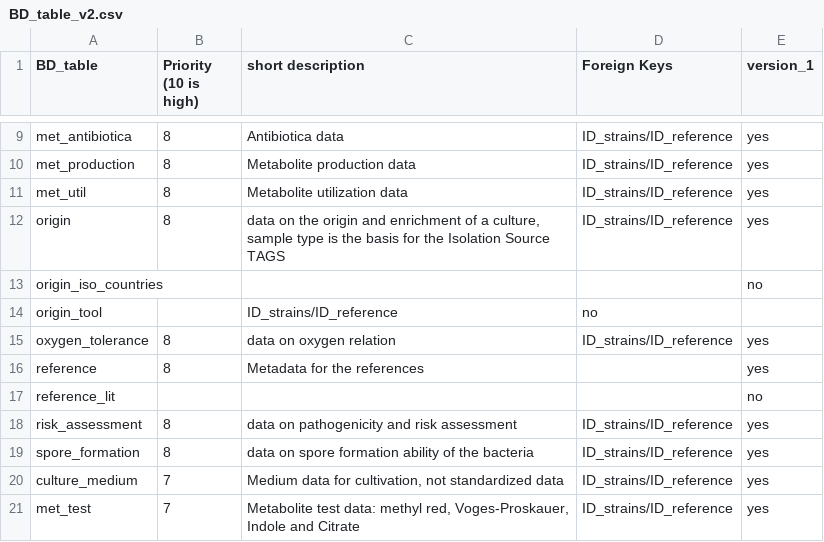
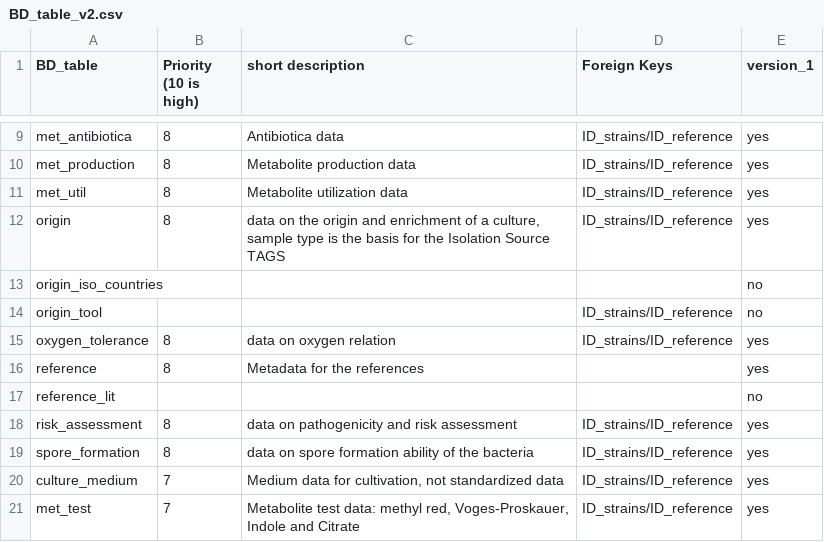
Before and after one commit to TIBHannover/diaspora, a CSV file: wp2/t2.1/BD_table_v2.csv, drawn as a sheet; only a part is shown, gaps mark what is left out.

Commit message:
updated

```diff
--- a/wp2/t2.1/BD_table_v2.csv
+++ b/wp2/t2.1/BD_table_v2.csv
@@ -13,3 +13,3 @@ origin,8,"data on the origin and enrichment of a culture, sample type is the bas
 origin_iso_countries,,,,no
-origin_tool,,ID_strains/ID_reference,no
+origin_tool,,,ID_strains/ID_reference,no
 oxygen_tolerance,8,data on oxygen relation,ID_strains/ID_reference,yes
```
